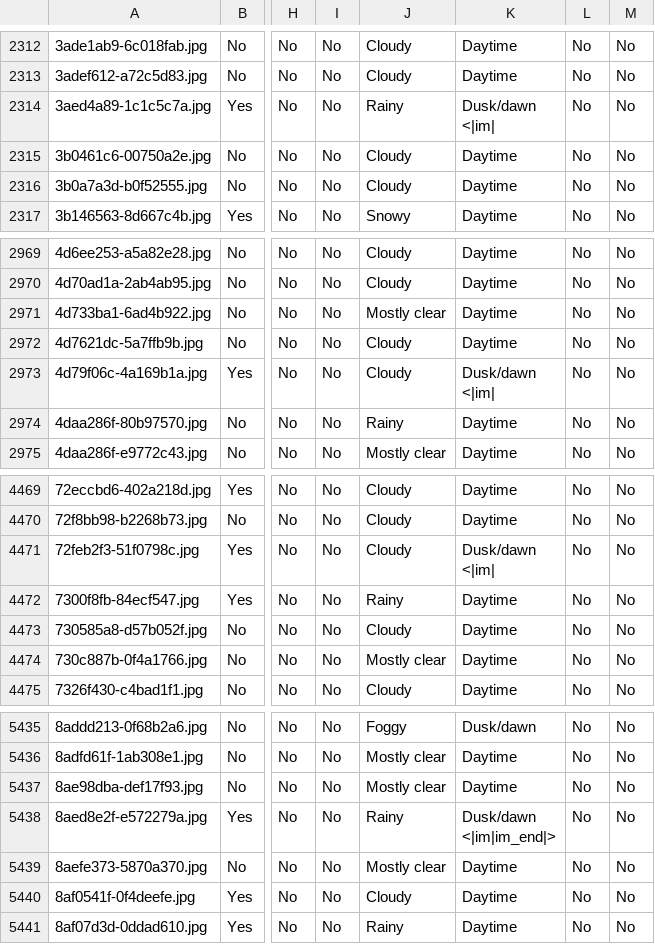
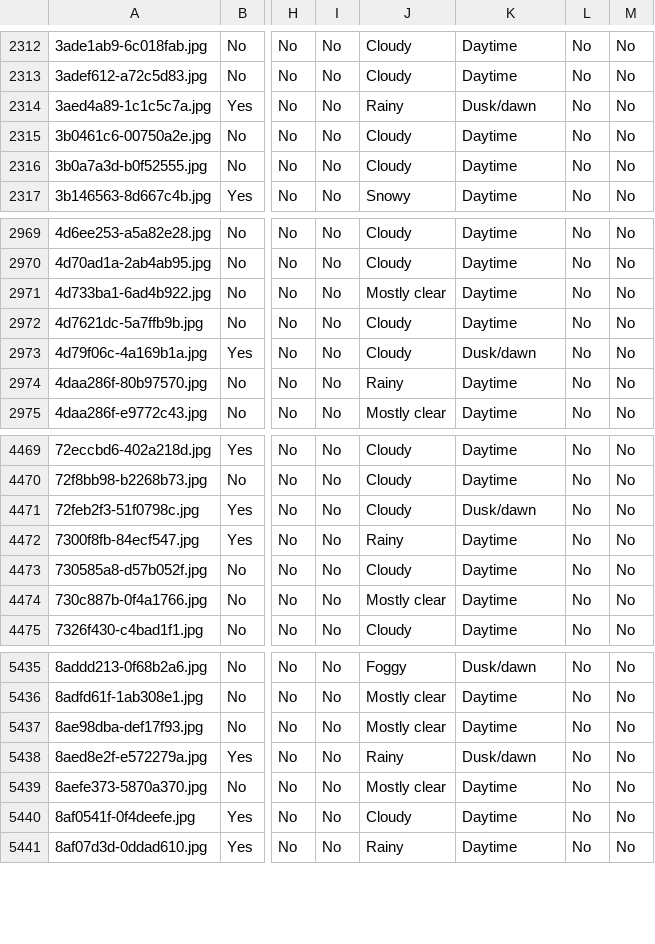
Before and after one commit to filipebcsilva/longtail_recognation_system, a CSV file: bdd7k_llava_34b_q8_qual.csv, drawn as a sheet; only a part is shown, gaps mark what is left out; ↵ is a line break in a cell; the diff covers the shown part only; the diff names each change by its address in the sheet, - before the commit and + after, or states it on an @@ line.

```diff
--- a/bdd7k_llava_34b_q8_qual.csv
+++ b/bdd7k_llava_34b_q8_qual.csv
-K2314: Dusk/dawn ↵ <|im|
+K2314: Dusk/dawn
-K2973: Dusk/dawn ↵ <|im|
+K2973: Dusk/dawn
-K4471: Dusk/dawn ↵ <|im|
+K4471: Dusk/dawn
-K5438: Dusk/dawn ↵ <|im|im_end|>
+K5438: Dusk/dawn
```
Also changed, not shown: 8 edited cells elsewhere in this file, bdd7k_llava_34b_q8.csv, 16 other files.
